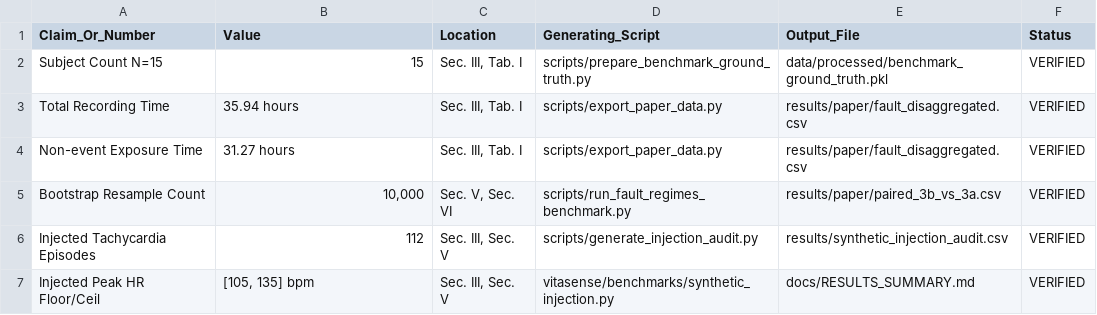
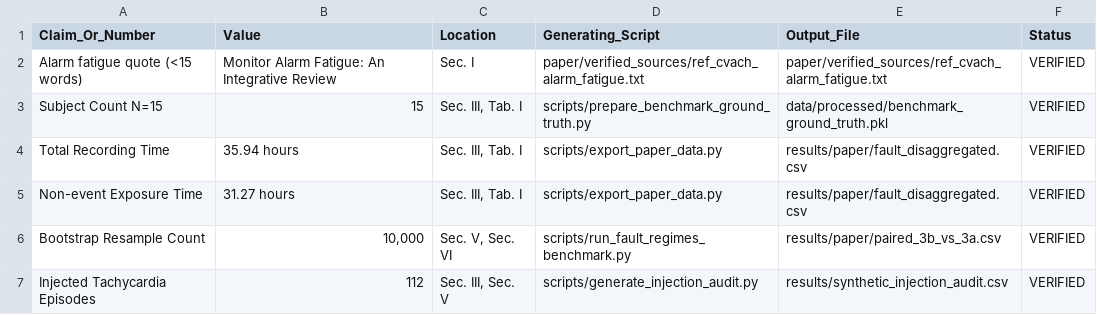
Before and after one commit to tejamarisetti/vitasense-health-tracker, a CSV file: paper/NUMBERS_PROVENANCE.csv, drawn as a sheet; only a part is shown; the shorter side is filled out with more unchanged rows.

Commit message:
style(paper): camera-ready final pass, exact unicode labels, notation fixes, and font readability

```diff
--- a/paper/NUMBERS_PROVENANCE.csv
+++ b/paper/NUMBERS_PROVENANCE.csv
@@ -1,2 +1,3 @@
 Claim_Or_Number,Value,Location,Generating_Script,Output_File,Status
+Alarm fatigue quote (<15 words),Monitor Alarm Fatigue: An Integrative Review,Sec. I,paper/verified_sources/ref_cvach_alarm_fatigue.txt,paper/verified_sources/ref_cvach_alarm_fatigue.txt,VERIFIED
 Subject Count N=15,15,"Sec. III, Tab. I",scripts/prepare_benchmark_ground_truth.py,data/processed/benchmark_ground_truth.pkl,VERIFIED
```
Also changed, not shown: 8 other files.
